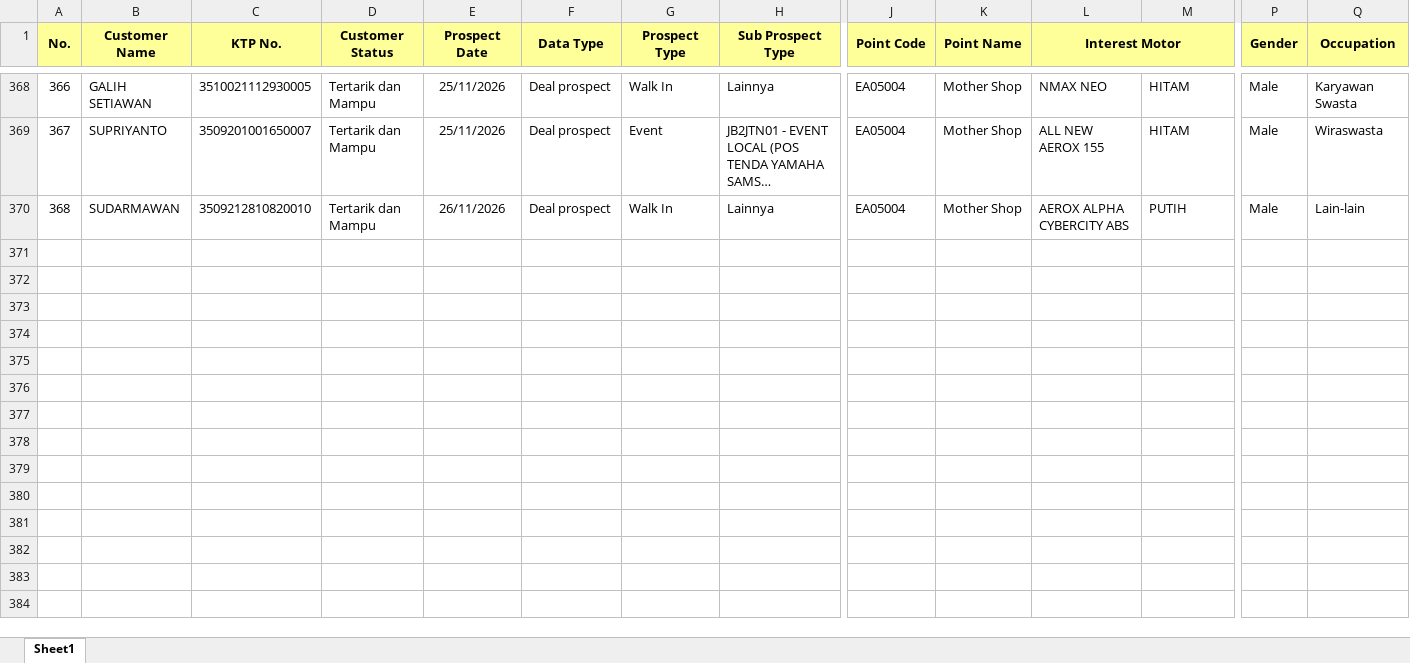
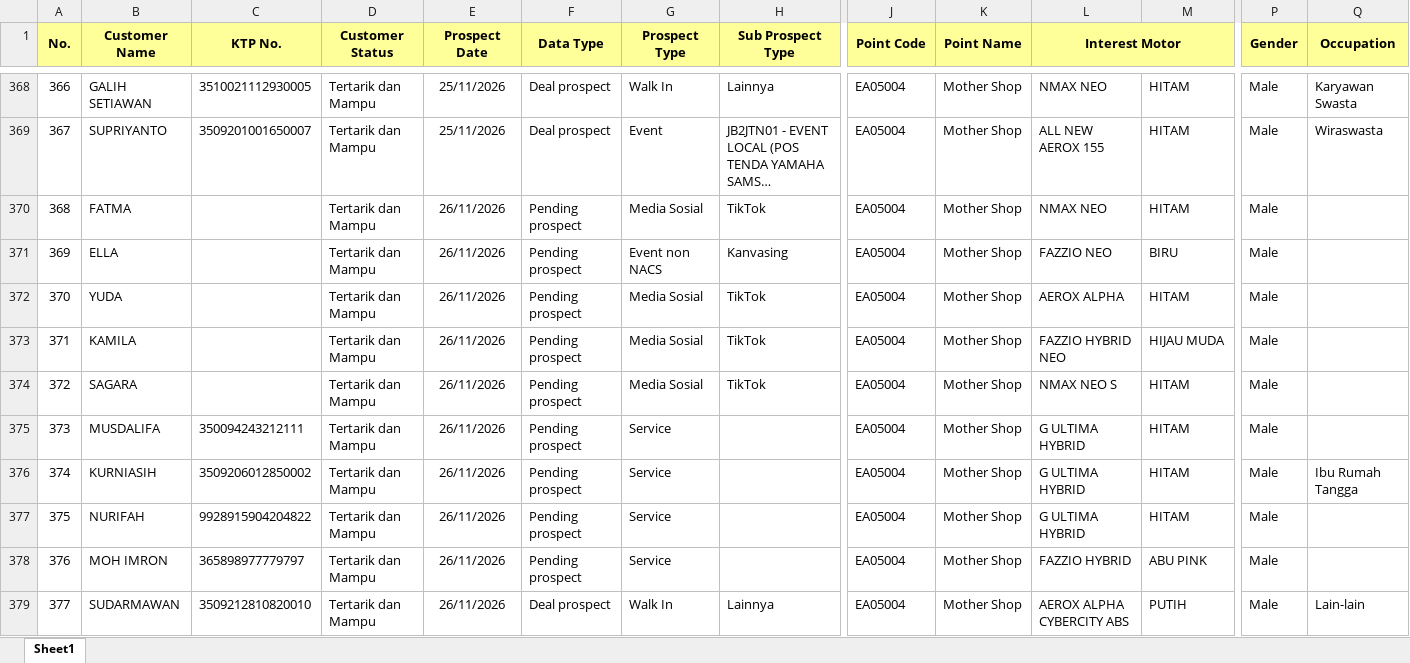
Before and after one commit to egi-jember/bushido-dashboard, an Excel workbook: bushido_raw/database_files/DB SIP TRUNOJOYO.xlsx, sheet Sheet1, drawn as a sheet; only a part is shown, gaps mark what is left out; long unchanged cells end in …; values as stored, in another font and other column widths than the file's, no borders; rows hold the shown columns only; the diff covers the shown part only; the diff names each change by its address in the sheet, - before the commit and + after, or states it on an @@ line.

Commit message:
upload database_files/DB SIP TRUNOJOYO.xlsx

```diff
--- a/bushido_raw/database_files/DB SIP TRUNOJOYO.xlsx (sheet Sheet1)
+++ b/bushido_raw/database_files/DB SIP TRUNOJOYO.xlsx (sheet Sheet1)
@@ column A (No.) renumbered between rows 215 and 379 @@
+row 370: 368 | FATMA |  | Tertarik dan Mampu | 26/11/2026 | Pending prospect | Media Sosial | TikTok | EA05004 | Mother Shop | NMAX NEO | HITAM | Male
+row 371: 369 | ELLA |  | Tertarik dan Mampu | 26/11/2026 | Pending prospect | Event non NACS | Kanvasing | EA05004 | Mother Shop | FAZZIO NEO | BIRU | Male
+row 372: 370 | YUDA |  | Tertarik dan Mampu | 26/11/2026 | Pending prospect | Media Sosial | TikTok | EA05004 | Mother Shop | AEROX ALPHA | HITAM | Male
+row 373: 371 | KAMILA |  | Tertarik dan Mampu | 26/11/2026 | Pending prospect | Media Sosial | TikTok | EA05004 | Mother Shop | FAZZIO HYBRID NEO | HIJAU MUDA | Male
+row 374: 372 | SAGARA |  | Tertarik dan Mampu | 26/11/2026 | Pending prospect | Media Sosial | TikTok | EA05004 | Mother Shop | NMAX NEO S | HITAM | Male
+row 375: 373 | MUSDALIFA | 350094243212111 | Tertarik dan Mampu | 26/11/2026 | Pending prospect | Service |  | EA05004 | Mother Shop | G ULTIMA HYBRID | HITAM | Male
+row 376: 374 | KURNIASIH | 3509206012850002 | Tertarik dan Mampu | 26/11/2026 | Pending prospect | Service |  | EA05004 | Mother Shop | G ULTIMA HYBRID | HITAM | Male | Ibu Rumah Tangga
+row 377: 375 | NURIFAH | 9928915904204822 | Tertarik dan Mampu | 26/11/2026 | Pending prospect | Service |  | EA05004 | Mother Shop | G ULTIMA HYBRID | HITAM | Male
+row 378: 376 | MOH IMRON | 365898977779797 | Tertarik dan Mampu | 26/11/2026 | Pending prospect | Service |  | EA05004 | Mother Shop | FAZZIO HYBRID | ABU PINK | Male
```
Also changed, not shown: 11 added rows and 1 removed row elsewhere in this sheet.
